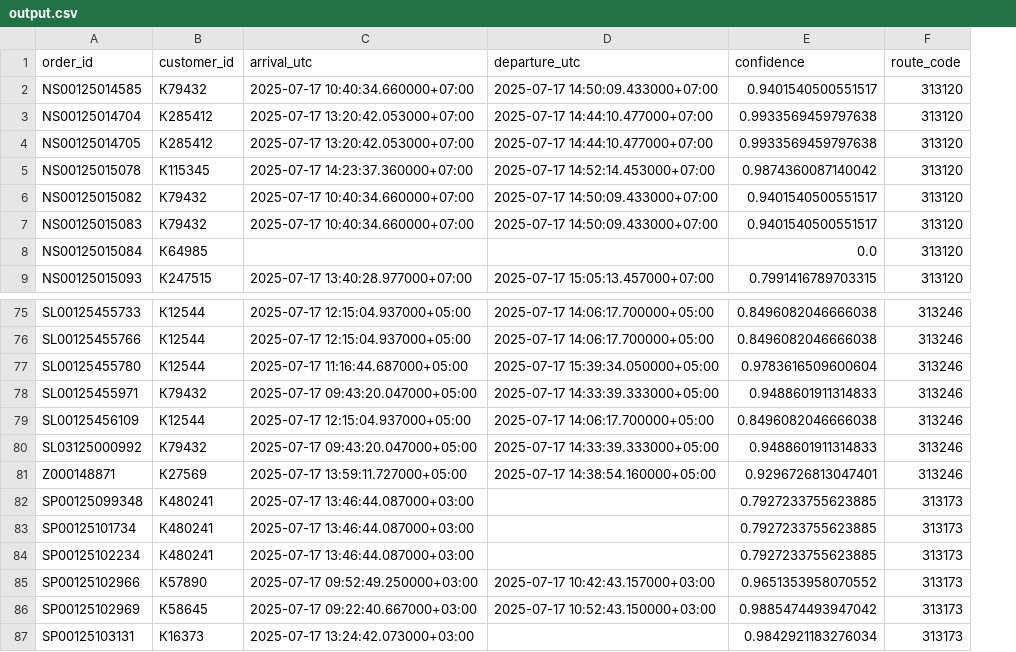
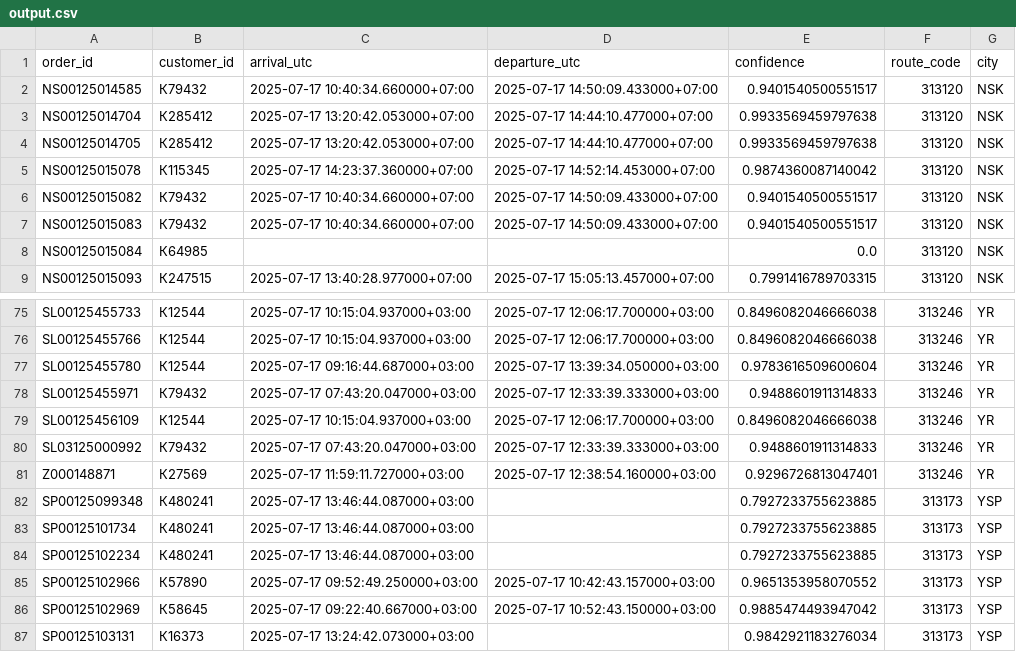
Before and after one commit to senyayukhnev/Simple_arrive_problem, a CSV file: data/output.csv, drawn as a sheet; only a part is shown, gaps mark what is left out; the diff covers the shown part only; the diff names each change by its address in the sheet, - before the commit and + after, or states it on an @@ line.

```diff
--- a/data/output.csv
+++ b/data/output.csv
+column G (city), rows 2-9: all NSK; rows 75-87: YR | YR | YR | YR | YR | YR | YR | YSP | YSP | YSP | YSP | YSP | YSP
-C75:C76 (arrival_utc): 2025-07-17 12:15:04.937000+05:00
+C75:C76 (arrival_utc): 2025-07-17 10:15:04.937000+03:00
-D75:D76 (departure_utc): 2025-07-17 14:06:17.700000+05:00
+D75:D76 (departure_utc): 2025-07-17 12:06:17.700000+03:00
-C77 (arrival_utc): 2025-07-17 11:16:44.687000+05:00
+C77 (arrival_utc): 2025-07-17 09:16:44.687000+03:00
-D77 (departure_utc): 2025-07-17 15:39:34.050000+05:00
+D77 (departure_utc): 2025-07-17 13:39:34.050000+03:00
-C78 (arrival_utc): 2025-07-17 09:43:20.047000+05:00
+C78 (arrival_utc): 2025-07-17 07:43:20.047000+03:00
-D78 (departure_utc): 2025-07-17 14:33:39.333000+05:00
+D78 (departure_utc): 2025-07-17 12:33:39.333000+03:00
-C79 (arrival_utc): 2025-07-17 12:15:04.937000+05:00
+C79 (arrival_utc): 2025-07-17 10:15:04.937000+03:00
-D79 (departure_utc): 2025-07-17 14:06:17.700000+05:00
+D79 (departure_utc): 2025-07-17 12:06:17.700000+03:00
-C80 (arrival_utc): 2025-07-17 09:43:20.047000+05:00
+C80 (arrival_utc): 2025-07-17 07:43:20.047000+03:00
-D80 (departure_utc): 2025-07-17 14:33:39.333000+05:00
+D80 (departure_utc): 2025-07-17 12:33:39.333000+03:00
-C81 (arrival_utc): 2025-07-17 13:59:11.727000+05:00
+C81 (arrival_utc): 2025-07-17 11:59:11.727000+03:00
-D81 (departure_utc): 2025-07-17 14:38:54.160000+05:00
+D81 (departure_utc): 2025-07-17 12:38:54.160000+03:00
```
Also changed, not shown: 84 edited cells elsewhere in this file, 7 other files.
